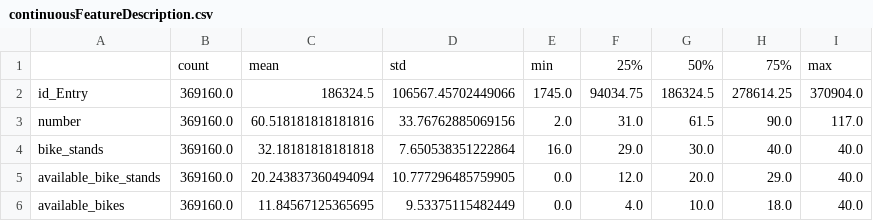
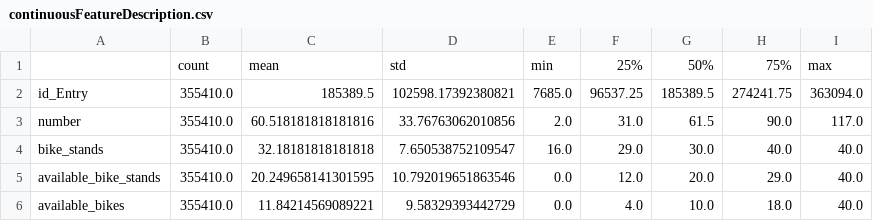
Before and after one commit to RasikKane/UCD_CSconv_DublinBike, a CSV file: Data_Analysis/continuousFeatureDescription.csv, drawn as a sheet.

```diff
--- a/Data_Analysis/continuousFeatureDescription.csv
+++ b/Data_Analysis/continuousFeatureDescription.csv
@@ -1,6 +1,6 @@
 ,count,mean,std,min,25%,50%,75%,max
-id_Entry,369160.0,186324.5,106567.45702449066,1745.0,94034.75,186324.5,278614.25,370904.0
-number,369160.0,60.518181818181816,33.76762885069156,2.0,31.0,61.5,90.0,117.0
-bike_stands,369160.0,32.18181818181818,7.650538351222864,16.0,29.0,30.0,40.0,40.0
-available_bike_stands,369160.0,20.243837360494094,10.777296485759905,0.0,12.0,20.0,29.0,40.0
-available_bikes,369160.0,11.84567125365695,9.53375115482449,0.0,4.0,10.0,18.0,40.0
+id_Entry,355410.0,185389.5,102598.17392380821,7685.0,96537.25,185389.5,274241.75,363094.0
+number,355410.0,60.518181818181816,33.76763062010856,2.0,31.0,61.5,90.0,117.0
+bike_stands,355410.0,32.18181818181818,7.650538752109547,16.0,29.0,30.0,40.0,40.0
+available_bike_stands,355410.0,20.249658141301595,10.792019651863546,0.0,12.0,20.0,29.0,40.0
+available_bikes,355410.0,11.84214569089221,9.58329393442729,0.0,4.0,10.0,18.0,40.0
```
Also changed, not shown: Data_Analysis/datetimeFeatureDescription.csv, 12 other files.
